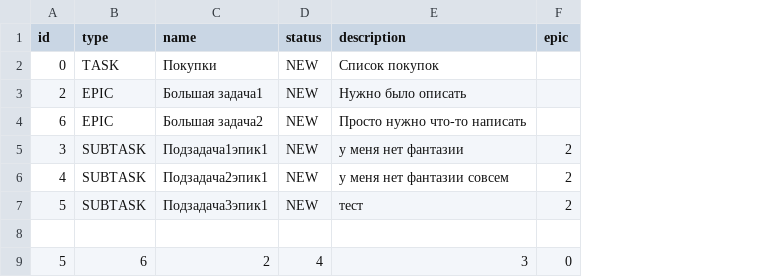
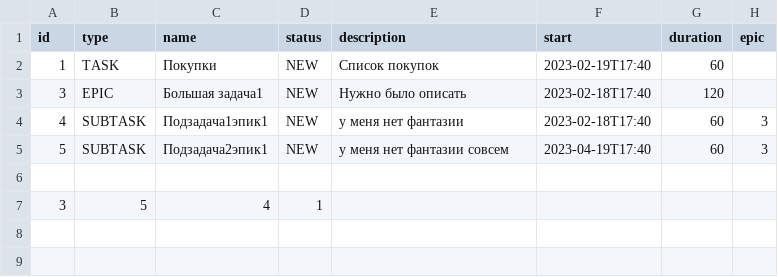
Before and after one commit to AnastasiaDitrikh/java-kanban, a CSV file: out/production/java-kanban/dataHistoryTask.csv, drawn as a sheet; removed rows and columns are numbered as before the commit, all else as after; the diff names each change by its address in the sheet, - before the commit and + after, or states it on an @@ line.

```diff
--- a/out/production/java-kanban/dataHistoryTask.csv
+++ b/out/production/java-kanban/dataHistoryTask.csv
+column F (start), rows 2-5: 2023-02-19T17:40 | 2023-02-18T17:40 | 2023-02-18T17:40 | 2023-04-19T17:40
+column G (duration), rows 2-5: 60 | 120 | 60 | 60
-A2 (id): 0
+A2 (id): 1
-A3 (id): 2
+A3 (id): 3
-row 4: 6 | EPIC | Большая задача2 | NEW | Просто нужно что-то написать
-A4 (id): 3
+A4 (id): 4
-H4:H5 (epic): 2
+H4:H5 (epic): 3
-A5 (id): 4
+A5 (id): 5
-row 7: 5 | SUBTASK | Подзадача3эпик1 | NEW | тест | 2
-row 9: 5 | 6 | 2 | 4 | 3 | 0
+row 7: 3 | 5 | 4 | 1
```
Also changed, not shown: out/production/java-kanban/production/java-kanban/dataHistoryTask.csv, src/dataHistoryTask.csv, 24 other files.
